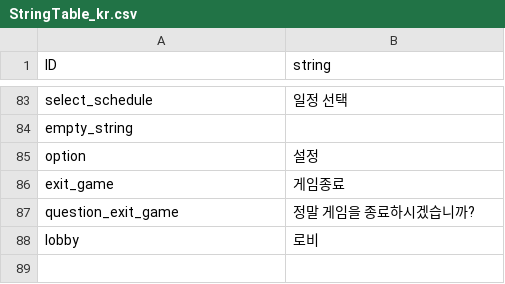
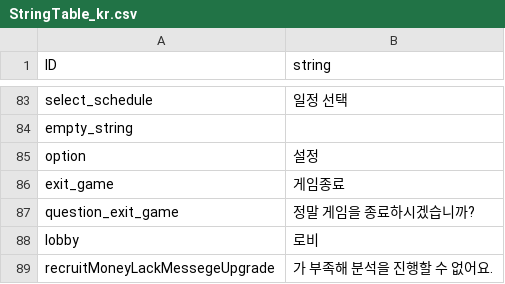
Before and after one commit to rockdo4/Underground_Gamers, a CSV file: Underground_Gamers/Assets/Lobby Scene Assets/Resources/CSV/StringTable_kr.csv, drawn as a sheet; only a part is shown, gaps mark what is left out; the diff names each change by its address in the sheet, - before the commit and + after, or states it on an @@ line.

```diff
--- a/Underground_Gamers/Assets/Lobby Scene Assets/Resources/CSV/StringTable_kr.csv
+++ b/Underground_Gamers/Assets/Lobby Scene Assets/Resources/CSV/StringTable_kr.csv
+row 89: recruitMoneyLackMessegeUpgrade | 가 부족해 분석을 진행할 수 없어요.
```
Also changed, not shown: Underground_Gamers/Assets/Lobby Scene Assets/Resources/CSV/monter_table.csv, 13 other files.
